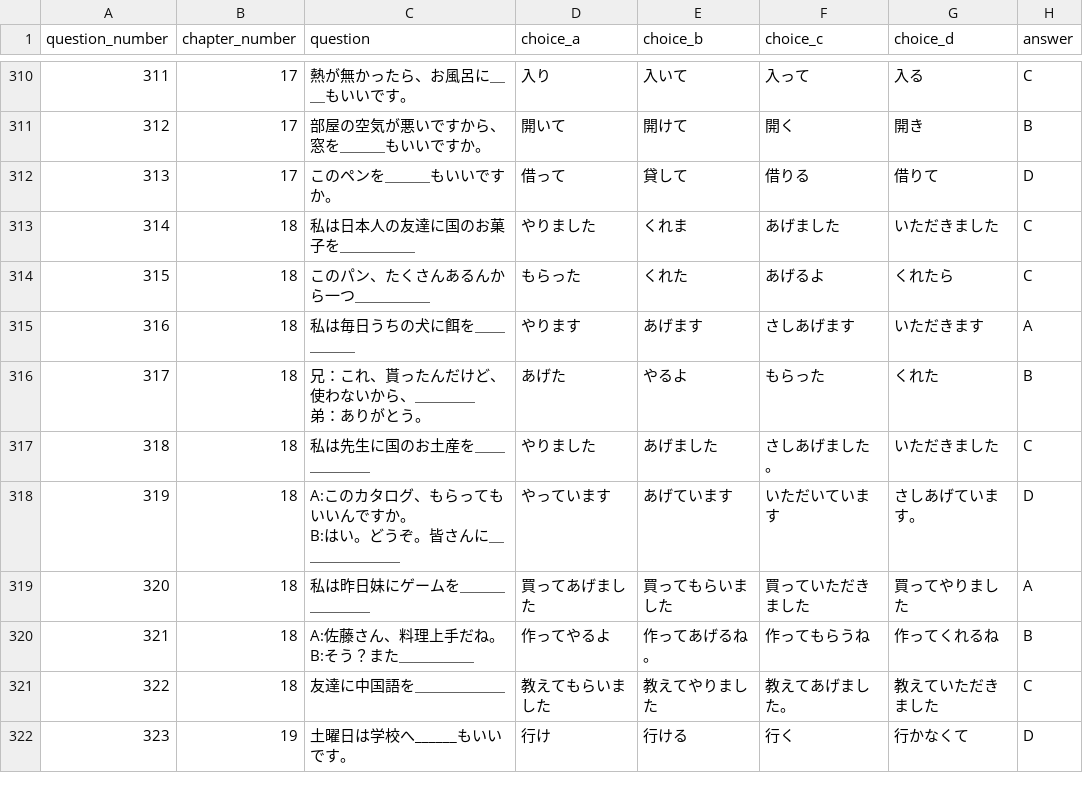
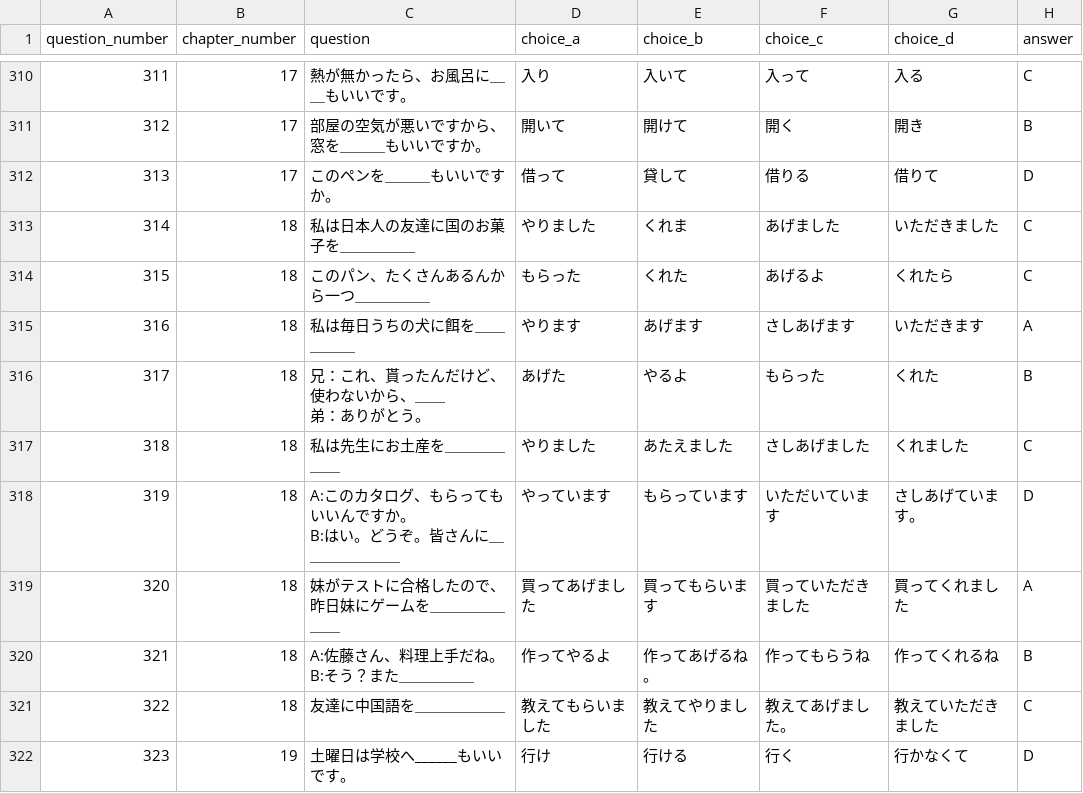
Before and after one commit to oo0speed0oo/Quiz_Marker, a CSV file: data/N4_Grammar_Questions.csv, drawn as a sheet; only a part is shown, gaps mark what is left out; ↵ is a line break in a cell; the diff covers the shown part only; the diff names each change by its address in the sheet, - before the commit and + after, or states it on an @@ line.

```diff
--- a/data/N4_Grammar_Questions.csv
+++ b/data/N4_Grammar_Questions.csv
-C316 (question): 兄：これ、貰ったんだけど、使わないから、＿＿＿＿ ↵ 弟：ありがとう。
+C316 (question): 兄：これ、貰ったんだけど、使わないから、＿＿ ↵ 弟：ありがとう。
-C317 (question): 私は先生に国のお土産を＿＿＿＿＿＿
+C317 (question): 私は先生にお土産を＿＿＿＿＿＿
-E317 (choice_b): あげました
+E317 (choice_b): あたえました
-F317 (choice_c): さしあげました。
+F317 (choice_c): さしあげました
-G317 (choice_d): いただきました
+G317 (choice_d): くれました
-E318 (choice_b): あげています
+E318 (choice_b): もらっています
-C319 (question): 私は昨日妹にゲームを＿＿＿＿＿＿＿
+C319 (question): 妹がテストに合格したので、昨日妹にゲームを＿＿＿＿＿＿＿
-E319 (choice_b): 買ってもらいました
+E319 (choice_b): 買ってもらいます
-G319 (choice_d): 買ってやりました
+G319 (choice_d): 買ってくれました
```
Also changed, not shown: 8 added rows and 6 edited cells elsewhere in this file, data/wrong_answers.csv, quiz_scores.csv.
